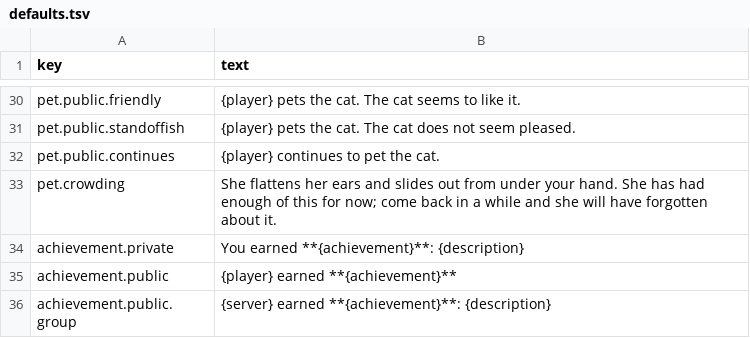
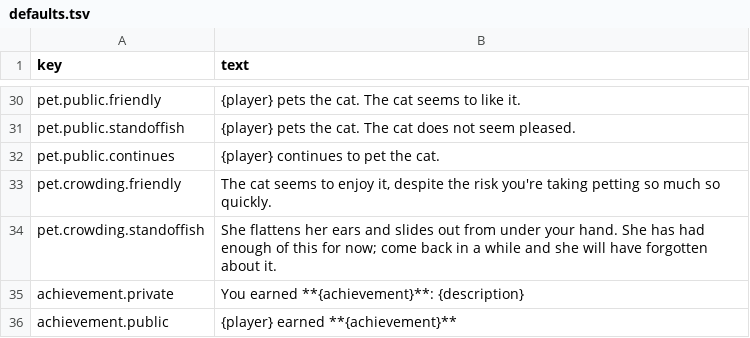
Before and after one commit to kelseybooth/halloween-in-june, a TSV file: creative content/defaults.tsv, drawn as a sheet; only a part is shown, gaps mark what is left out; the shorter side is filled out with more unchanged rows.

```diff
--- a/creative content/defaults.tsv
+++ b/creative content/defaults.tsv
@@ -32,3 +32,4 @@ pet.public.standoffish	{player} pets the cat. The cat does not seem pleased.
 pet.public.continues	{player} continues to pet the cat.
-pet.crowding	She flattens her ears and slides out from under your hand. She has had enough of this for now; come back in a while and she will have forgotten about it.
+pet.crowding.friendly	The cat seems to enjoy it, despite the risk you're taking petting so much so quickly.
+pet.crowding.standoffish	She flattens her ears and slides out from under your hand. She has had enough of this for now; come back in a while and she will have forgotten about it.
 achievement.private	You earned **{achievement}**: {description}
```
Also changed, not shown: 4 other files.
